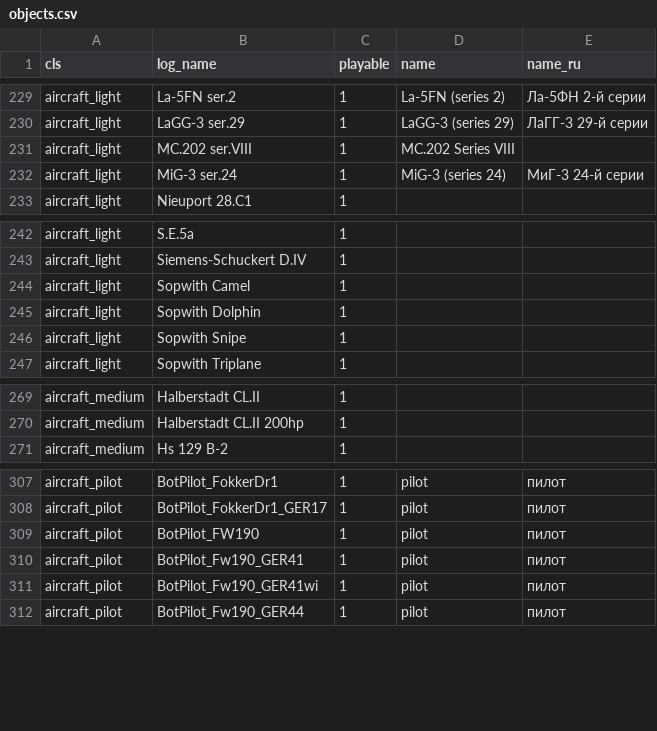
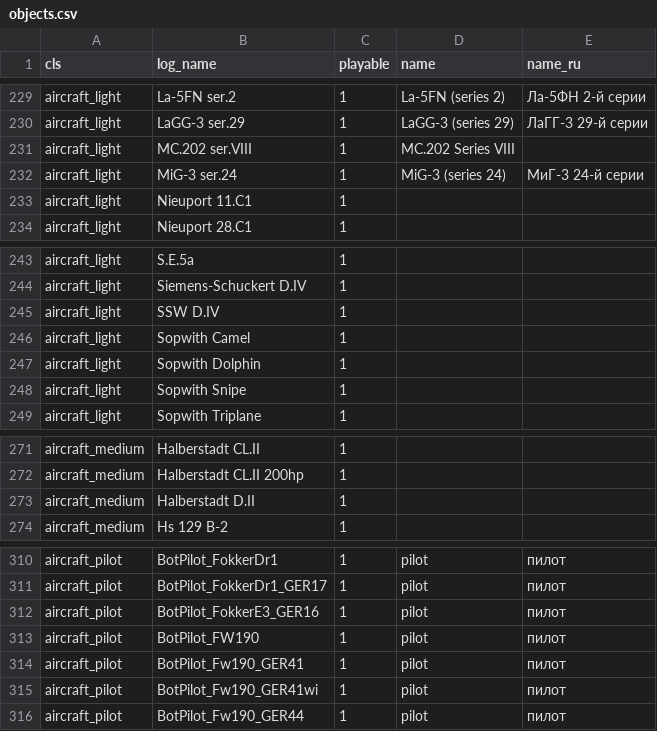
Before and after one commit to FGlazov/IL2Stats_Enhancements, a CSV file: src/objects.csv, drawn as a sheet; only a part is shown, gaps mark what is left out; the diff names each change by its address in the sheet, - before the commit and + after, or states it on an @@ line.

Commit message:
Update objects.

```diff
--- a/src/objects.csv
+++ b/src/objects.csv
+row 233: aircraft_light | Nieuport 11.C1 | 1
+row 245: aircraft_light | SSW D.IV | 1
+row 273: aircraft_medium | Halberstadt D.II | 1
+row 312: aircraft_pilot | BotPilot_FokkerE3_GER16 | 1 | pilot | пилот
```
Also changed, not shown: 2 other files.
